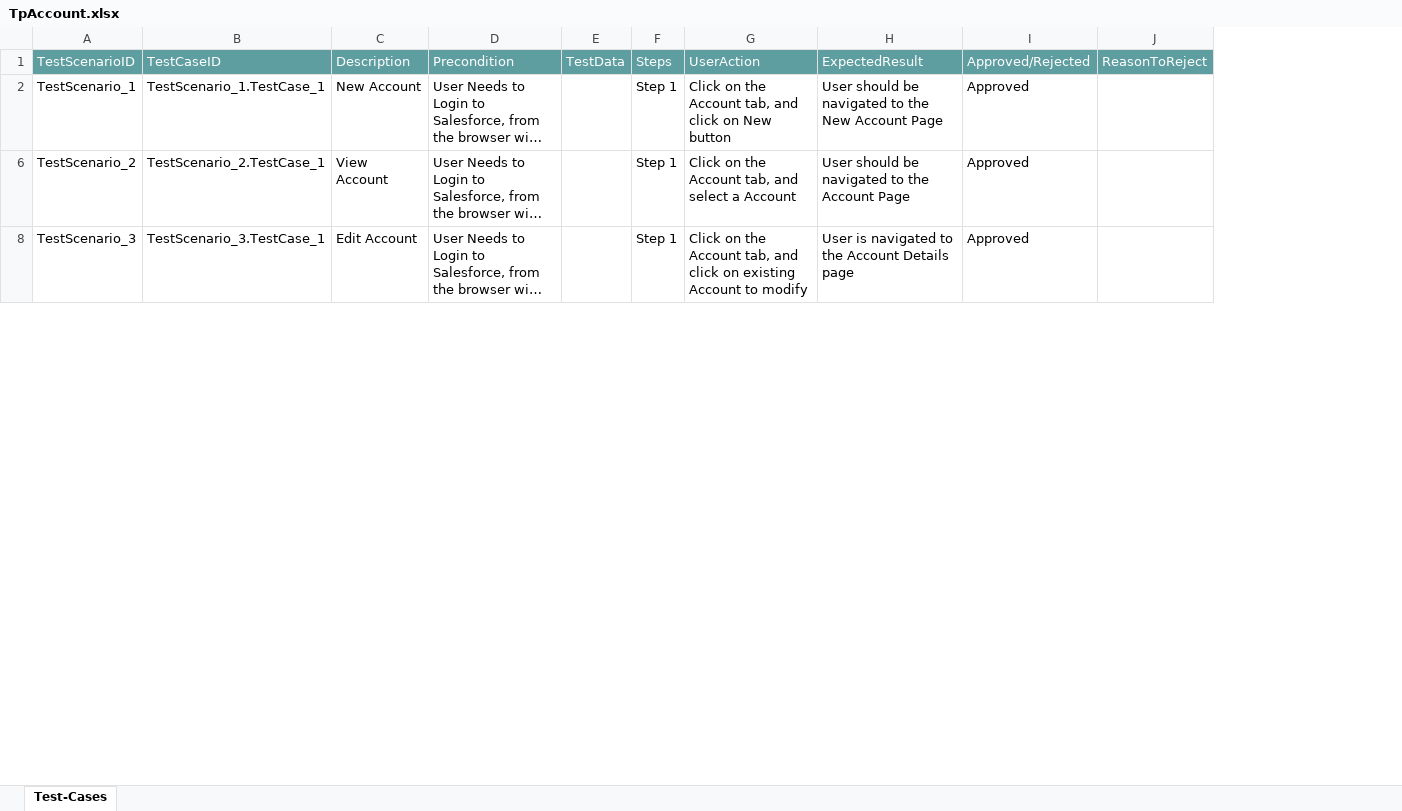
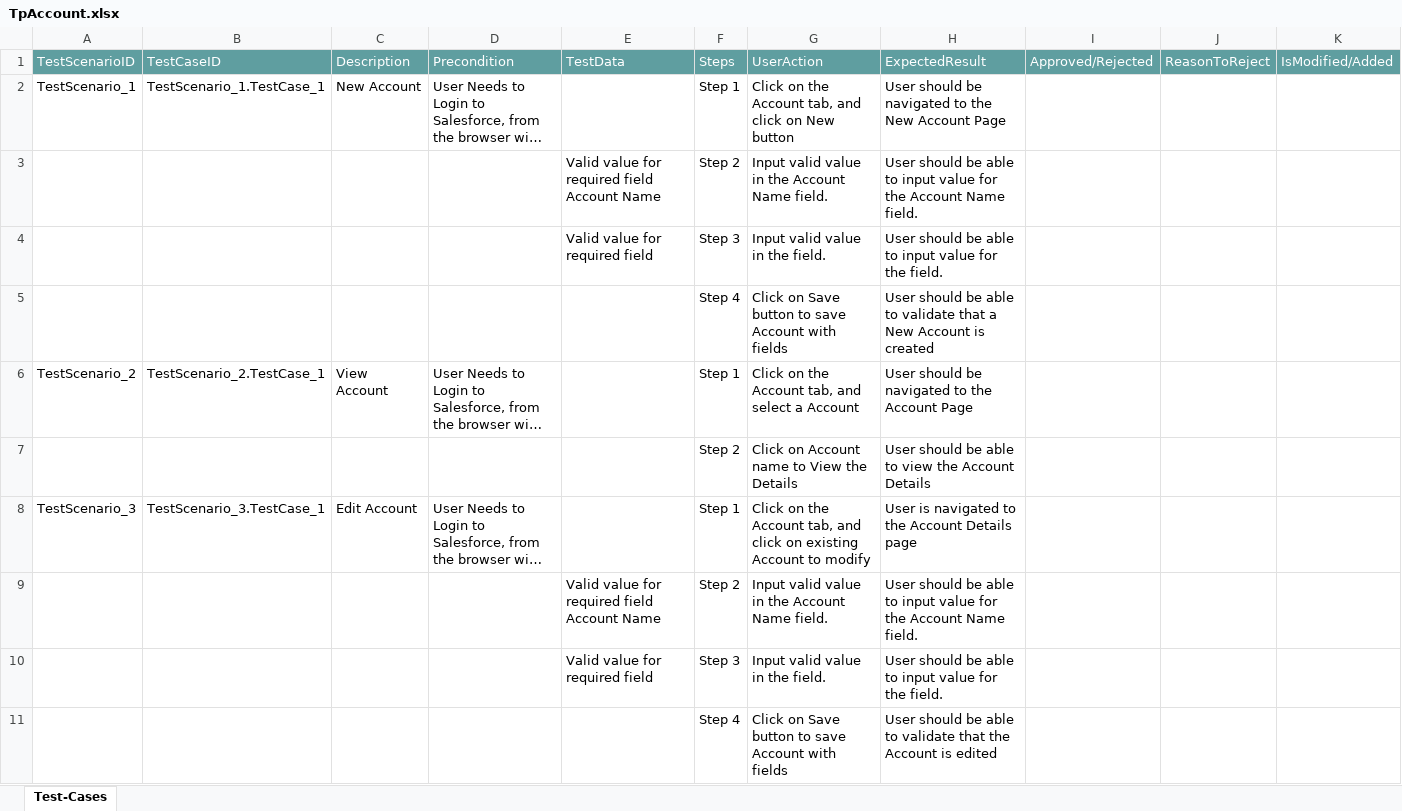
Before and after one commit to ShaikMohamedIrfan/CustomFilters001, an Excel workbook: TpAccount.xlsx, sheet Test-Cases, drawn as a sheet; only a part is shown; long unchanged cells end in …; values as stored, in another font and other column widths than the file's, no borders; table styles not drawn; removed rows and columns are numbered as before the commit, all else as after; the diff covers the shown part only; the diff names each change by its address in the sheet, - before the commit and + after, or states it on an @@ line.

Commit message:
Initial Commit for Verification of Test cases

```diff
--- a/TpAccount.xlsx (sheet Test-Cases)
+++ b/TpAccount.xlsx (sheet Test-Cases)
-column E, row 1: TestData
+column E, row 1: TestData
+column K, row 1: IsModified/Added
-I2: Approved
+I2: (empty)
@@ row 3 unhidden:  |  |  |  | Valid value for required field Account Name | Step 2 | Input valid value in the Account Name field. | User should be able to input value for the Account Name field. @@
@@ row 4 unhidden:  |  |  |  | Valid value for required field | Step 3 | Input valid value in the field. | User should be able to input value for the field. @@
@@ row 5 unhidden:  |  |  |  |  | Step 4 | Click on Save button to save Account with fields | User should be able to validate that a New Account is created @@
-I6: Approved
+I6: (empty)
@@ row 7 unhidden:  |  |  |  |  | Step 2 | Click on Account name to View the Details | User should be able to view the Account Details @@
-I8: Approved
+I8: (empty)
@@ row 9 unhidden:  |  |  |  | Valid value for required field Account Name | Step 2 | Input valid value in the Account Name field. | User should be able to input value for the Account Name field. @@
@@ row 10 unhidden:  |  |  |  | Valid value for required field | Step 3 | Input valid value in the field. | User should be able to input value for the field. @@
@@ row 11 unhidden:  |  |  |  |  | Step 4 | Click on Save button to save Account with fields | User should be able to validate that the Account is edited @@
```
Also changed, not shown: 17 added rows, 2 hidden or unhidden rows and 1 edited cell elsewhere in this sheet.
